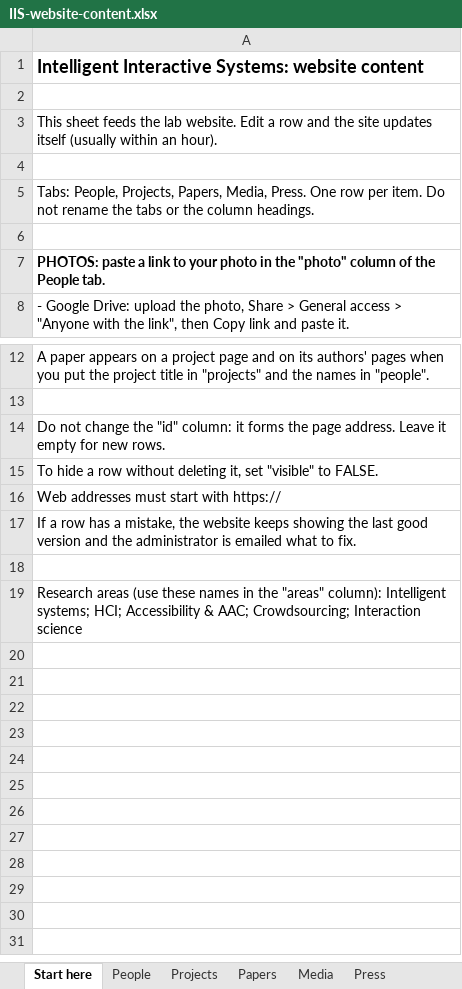
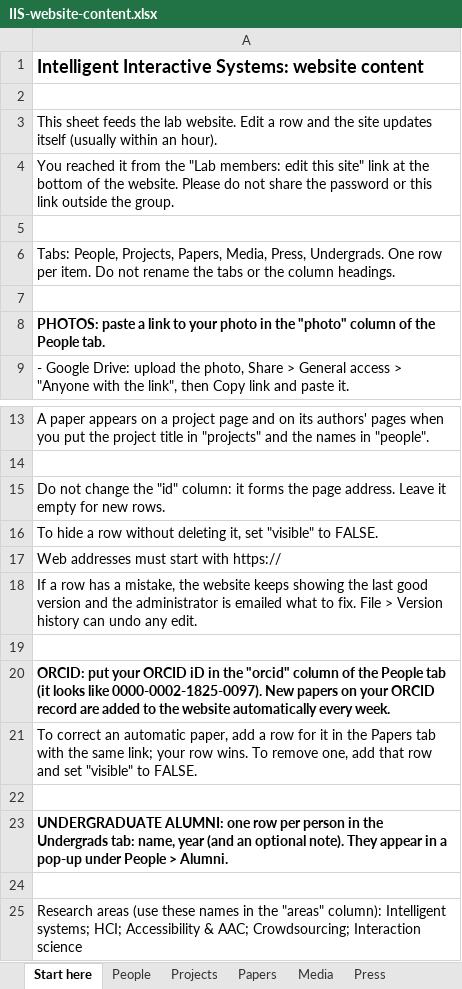
Before and after one commit to sekhss/intelligentinteractivesystems, an Excel workbook: sheet-template/IIS-website-content.xlsx, sheet Start here, drawn as a sheet; only a part is shown, gaps mark what is left out; values as stored, in another font and other column widths than the file's, no borders; addresses are those after the commit; the diff names each change by its address in the sheet, - before the commit and + after, or states it on an @@ line.

Commit message:
ORCID papers, undergrad alumni, site address

```diff
--- a/sheet-template/IIS-website-content.xlsx (sheet Start here)
+++ b/sheet-template/IIS-website-content.xlsx (sheet Start here)
+row 4: You reached it from the "Lab members: edit this site" link at the bottom of the website. Please do not share the password or this link outside the group.
-A6: …Papers, Media, Press. One row…
+A6: …Papers, Media, Press, Undergrads. One row…
-A18: …to fix.
+A18: …to fix. File > Version history can undo any edit.
+row 19: (empty)
+row 20: ORCID: put your ORCID iD in the "orcid" column of the People tab (it looks like 0000-0002-1825-0097). New papers on your ORCID record are added to the website automatically every week.
+row 21: To correct an automatic paper, add a row for it in the Papers tab with the same link; your row wins. To remove one, add that row and set "visible" to FALSE.
+row 22: (empty)
+row 23: UNDERGRADUATE ALUMNI: one row per person in the Undergrads tab: name, year (and an optional note). They appear in a pop-up under People > Alumni.
```
Also changed, not shown: sheet People, other sheet tabs, 20 other files.
